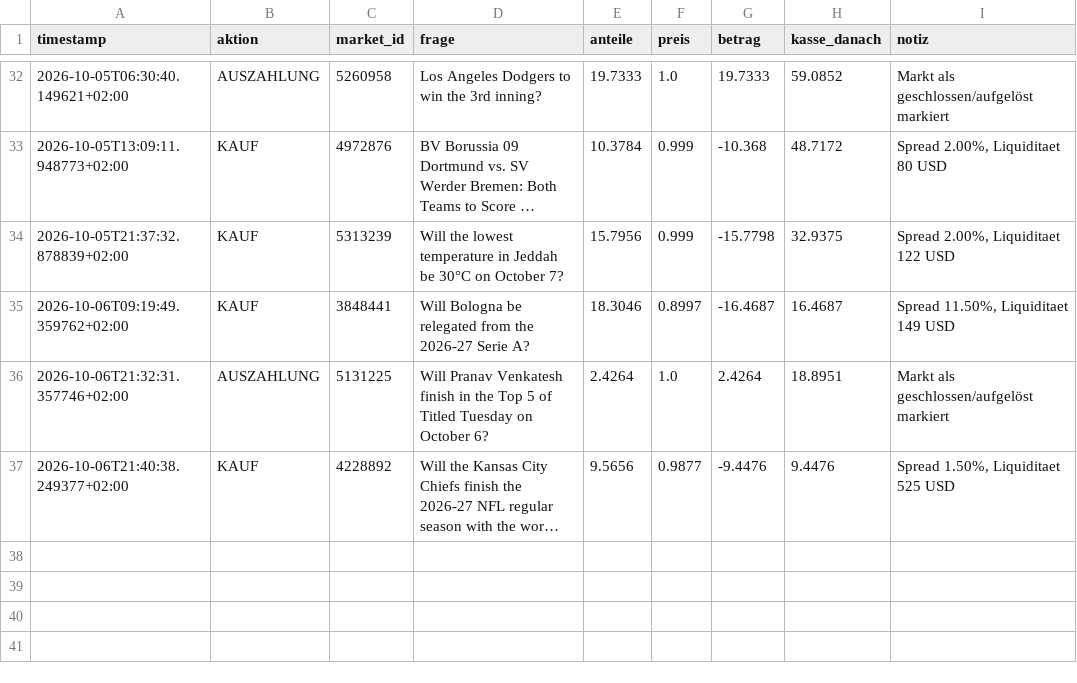
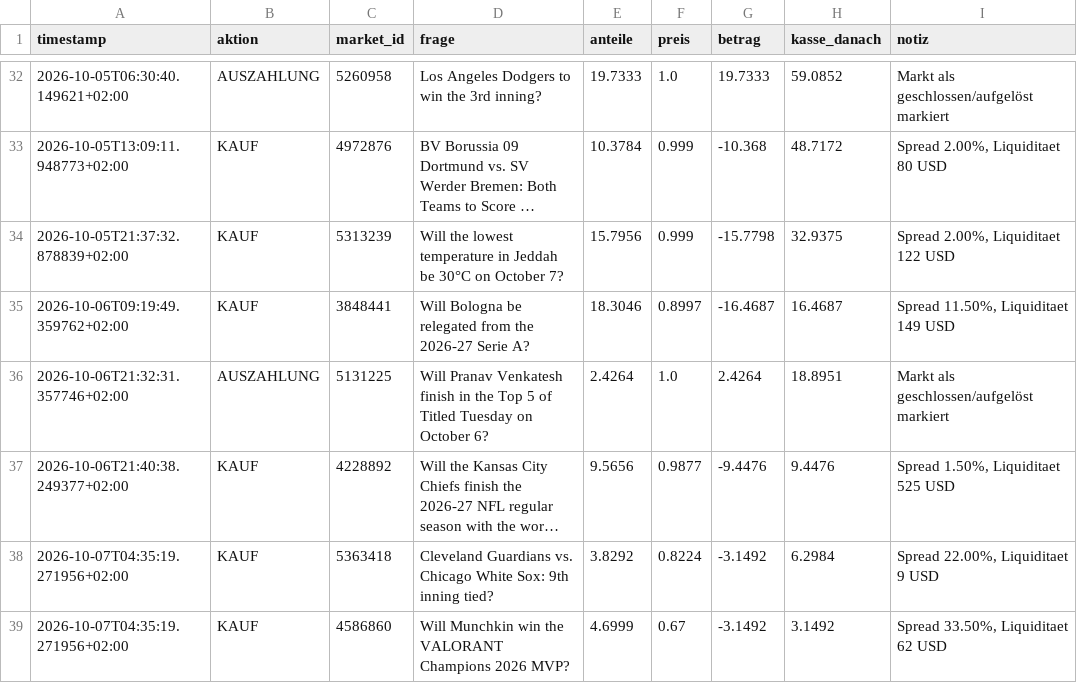
Before and after one commit to rouvenwieland/polymarket-scanner, a CSV file: data/fund_trades_aggressive.csv, drawn as a sheet; only a part is shown, gaps mark what is left out; long unchanged cells end in …; the diff names each change by its address in the sheet, - before the commit and + after, or states it on an @@ line.

```diff
--- a/data/fund_trades_aggressive.csv
+++ b/data/fund_trades_aggressive.csv
+row 38: 2026-10-07T04:35:19.271956+02:00 | KAUF | 5363418 | Cleveland Guardians vs. Chicago White Sox: 9th inning tied? | 3.8292 | 0.8224 | -3.1492 | 6.2984 | Spread 22.00%, Liquiditaet 9 USD
+row 39: 2026-10-07T04:35:19.271956+02:00 | KAUF | 4586860 | Will Munchkin win the VALORANT Champions 2026 MVP? | 4.6999 | 0.67 | -3.1492 | 3.1492 | Spread 33.50%, Liquiditaet 62 USD
```
Also changed, not shown: data/fund_history.csv, data/fund_history_aggressive.csv, 9 other files.
